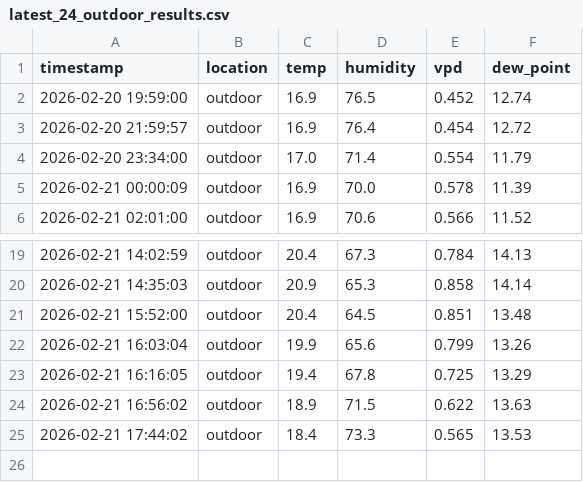
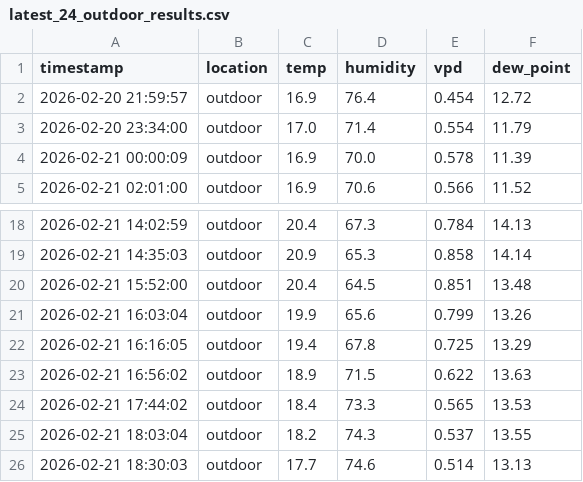
Before and after one commit to azoreanvanilla/website, a CSV file: data/latest_24_outdoor_results.csv, drawn as a sheet; only a part is shown, gaps mark what is left out.

Commit message:
Auto-update latest 24h outdoor data 2026-02-21T19:00:07.304441

```diff
--- a/data/latest_24_outdoor_results.csv
+++ b/data/latest_24_outdoor_results.csv
@@ -1,3 +1,2 @@
 timestamp,location,temp,humidity,vpd,dew_point
-2026-02-20 19:59:00,outdoor,16.9,76.5,0.452,12.74
 2026-02-20 21:59:57,outdoor,16.9,76.4,0.454,12.72
@@ -25 +24,3 @@ timestamp,location,temp,humidity,vpd,dew_point
 2026-02-21 17:44:02,outdoor,18.4,73.3,0.565,13.53
+2026-02-21 18:03:04,outdoor,18.2,74.3,0.537,13.55
+2026-02-21 18:30:03,outdoor,17.7,74.6,0.514,13.13
```
